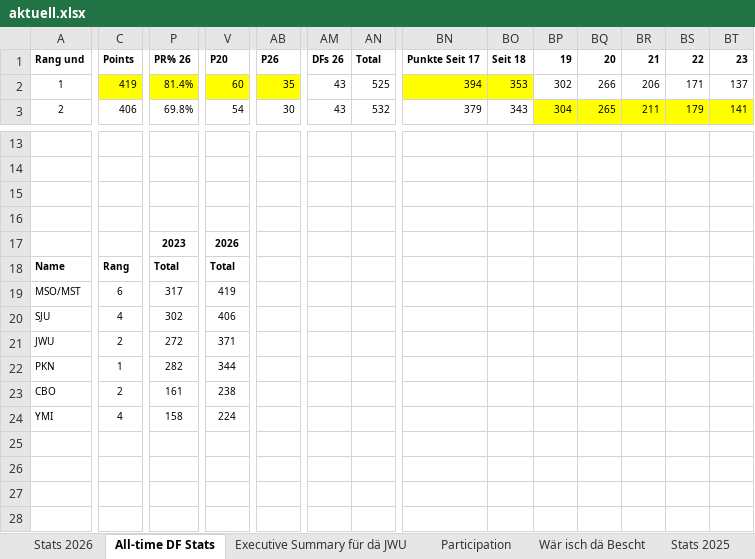
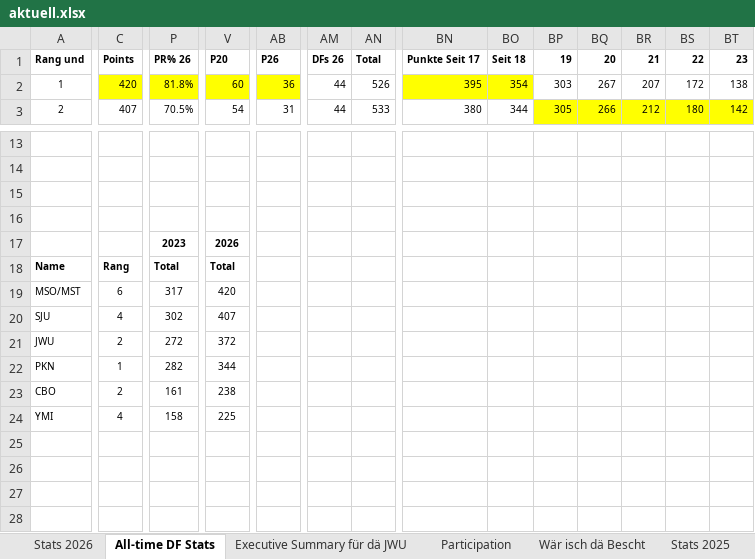
Before and after one commit to kamilpiros/ClaudeCodeWeb, an Excel workbook: mappen/aktuell.xlsx, sheet All-time DF Stats, drawn as a sheet; only a part is shown, gaps mark what is left out; values as stored, in another font and other column widths than the file's, no borders; charts and pictures not drawn; the diff covers the shown part only; the diff names each change by its address in the sheet, - before the commit and + after, or states it on an @@ line.

Commit message:
Mappe vom 2026-11-06 (DF_STATS_2026_11_06.xlsx)

```diff
--- a/mappen/aktuell.xlsx (sheet All-time DF Stats)
+++ b/mappen/aktuell.xlsx (sheet All-time DF Stats)
-C2 (Points): 419
+C2 (Points): 420
-P2 (PR% 26): 81.4%
+P2 (PR% 26): 81.8%
-AB2 (P26): 35
+AB2 (P26): 36
-AM2:AM3 (DFs 26): 43
+AM2:AM3 (DFs 26): 44
-AN2 (Total): 525
+AN2 (Total): 526
-BN2 (Punkte Seit 17): 394
+BN2 (Punkte Seit 17): 395
-BO2 (Seit 18): 353
+BO2 (Seit 18): 354
-BP2 (19): 302
+BP2 (19): 303
-BQ2 (20): 266
+BQ2 (20): 267
-BR2 (21): 206
+BR2 (21): 207
-BS2 (22): 171
+BS2 (22): 172
-BT2 (23): 137
+BT2 (23): 138
-C3 (Points): 406
+C3 (Points): 407
-P3 (PR% 26): 69.8%
+P3 (PR% 26): 70.5%
-AB3 (P26): 30
+AB3 (P26): 31
-AN3 (Total): 532
+AN3 (Total): 533
-BN3 (Punkte Seit 17): 379
+BN3 (Punkte Seit 17): 380
-BO3 (Seit 18): 343
+BO3 (Seit 18): 344
-BP3 (19): 304
+BP3 (19): 305
-BQ3 (20): 265
+BQ3 (20): 266
-BR3 (21): 211
+BR3 (21): 212
-BS3 (22): 179
+BS3 (22): 180
-BT3 (23): 141
+BT3 (23): 142
-V19 (P20): 419
+V19 (P20): 420
-V20 (P20): 406
+V20 (P20): 407
-V21 (P20): 371
+V21 (P20): 372
-V24 (P20): 224
+V24 (P20): 225
```
Also changed, not shown: 63 edited cells elsewhere in this sheet, sheet Stats 2026, sheet Participation, sheet Executive Summary für dä JWU, sheet Wär isch dä Bescht, formulas that keep their value, charts or pictures.
